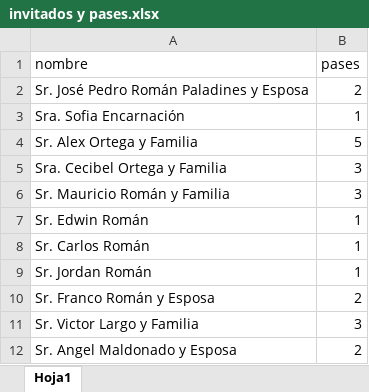
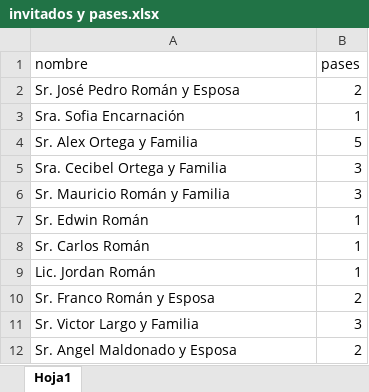
Before and after one commit to Jemix-art/repo-yoha, an Excel workbook: invitados y pases.xlsx, sheet Hoja1, drawn as a sheet; only a part is shown; values as stored, in another font and other column widths than the file's, no borders; the diff names each change by its address in the sheet, - before the commit and + after, or states it on an @@ line.

```diff
--- a/invitados y pases.xlsx (sheet Hoja1)
+++ b/invitados y pases.xlsx (sheet Hoja1)
-A2 (nombre): Sr. José Pedro Román Paladines y Esposa
+A2 (nombre): Sr. José Pedro Román y Esposa
-A9 (nombre): Sr. Jordan Román
+A9 (nombre): Lic. Jordan Román
```
Also changed, not shown: 2 other files.
